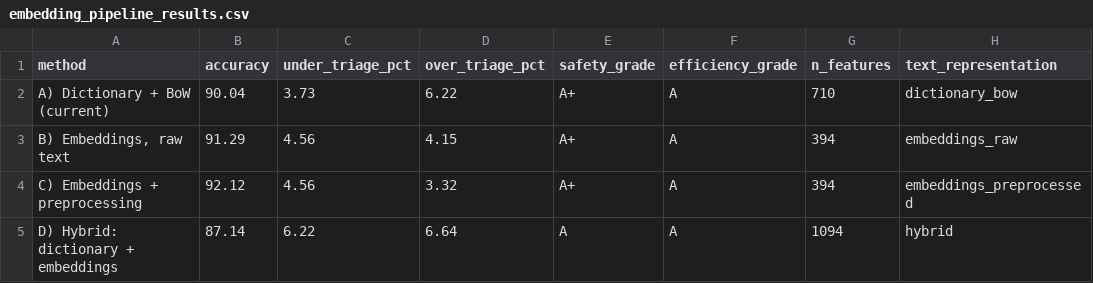
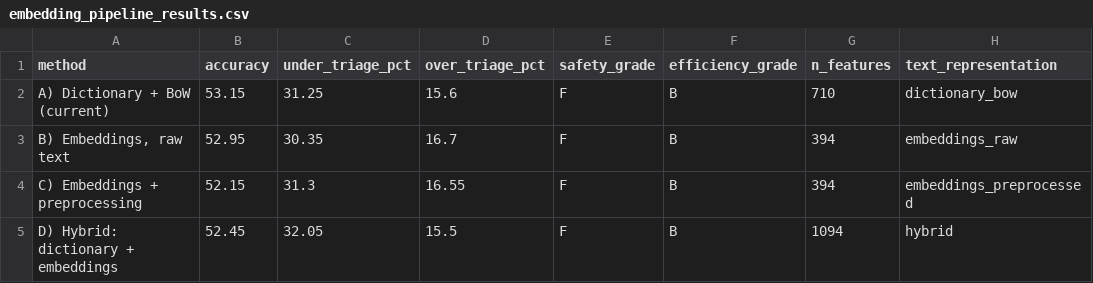
Before and after one commit to Muawiya-contact/ML_Predictor, a CSV file: embedding_pipeline_results.csv, drawn as a sheet.

```diff
--- a/embedding_pipeline_results.csv
+++ b/embedding_pipeline_results.csv
@@ -1,5 +1,5 @@
 method,accuracy,under_triage_pct,over_triage_pct,safety_grade,efficiency_grade,n_features,text_representation
-A) Dictionary + BoW (current),90.04,3.73,6.22,A+,A,710,dictionary_bow
-"B) Embeddings, raw text",91.29,4.56,4.15,A+,A,394,embeddings_raw
-C) Embeddings + preprocessing,92.12,4.56,3.32,A+,A,394,embeddings_preprocessed
-D) Hybrid: dictionary + embeddings,87.14,6.22,6.64,A,A,1094,hybrid
+A) Dictionary + BoW (current),53.15,31.25,15.6,F,B,710,dictionary_bow
+"B) Embeddings, raw text",52.95,30.35,16.7,F,B,394,embeddings_raw
+C) Embeddings + preprocessing,52.15,31.3,16.55,F,B,394,embeddings_preprocessed
+D) Hybrid: dictionary + embeddings,52.45,32.05,15.5,F,B,1094,hybrid
```
Also changed, not shown: 11 other files.
